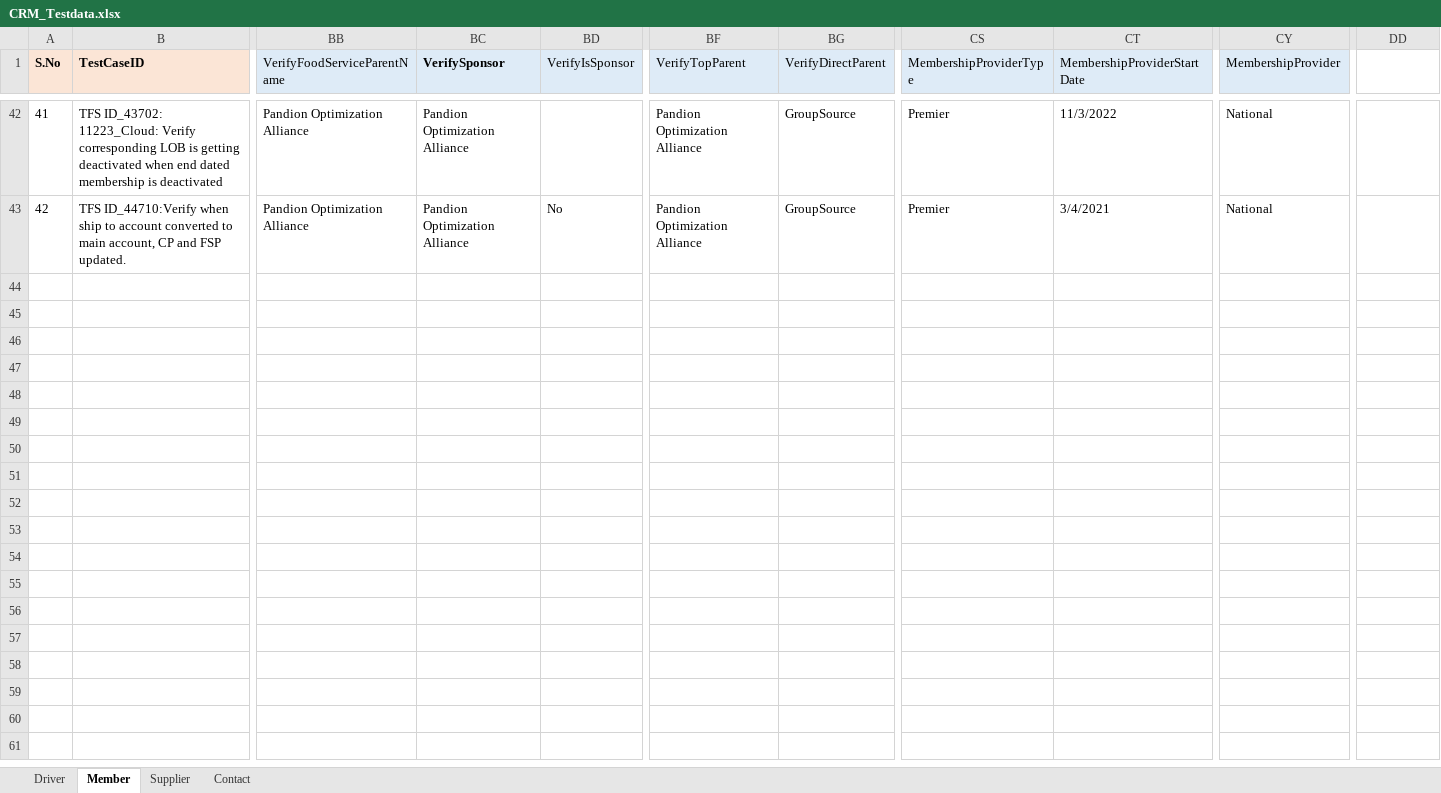
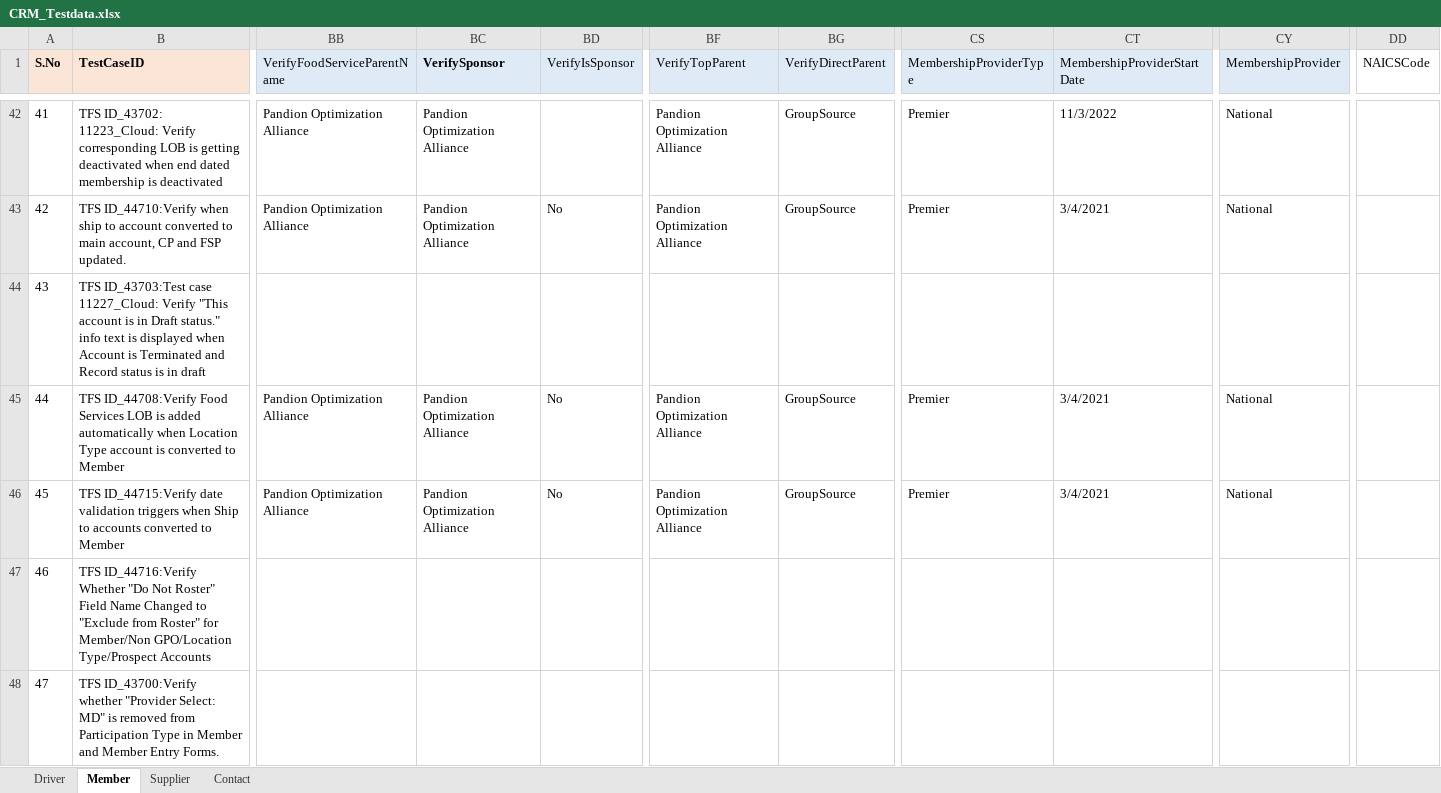
Before and after one commit to GomathiPriya20/Dynamics-CRM-Stage, an Excel workbook: data/CRM_Testdata.xlsx, sheet Member, drawn as a sheet; only a part is shown, gaps mark what is left out; values as stored, in another font and other column widths than the file's, no borders; rows hold the shown columns only; the diff covers the shown part only; the diff names each change by its address in the sheet, - before the commit and + after, or states it on an @@ line.

```diff
--- a/data/CRM_Testdata.xlsx (sheet Member)
+++ b/data/CRM_Testdata.xlsx (sheet Member)
-DD1: (empty)
+DD1: NAICSCode
+row 44: 43 | TFS ID_43703:Test case 11227_Cloud: Verify "This account is in Draft status." info text is displayed when Account is Terminated and Record status is in draft
+row 45: 44 | TFS ID_44708:Verify Food Services LOB is added automatically when Location Type account is converted to Member | Pandion Optimization Alliance | Pandion Optimization Alliance | No | Pandion Optimization Alliance | GroupSource | Premier | 3/4/2021 | National
+row 46: 45 | TFS ID_44715:Verify date validation triggers when Ship to accounts converted to Member | Pandion Optimization Alliance | Pandion Optimization Alliance | No | Pandion Optimization Alliance | GroupSource | Premier | 3/4/2021 | National
+row 47: 46 | TFS ID_44716:Verify Whether "Do Not Roster" Field Name Changed to "Exclude from Roster" for Member/Non GPO/Location Type/Prospect Accounts
+row 48: 47 | TFS ID_43700:Verify whether "Provider Select: MD" is removed from Participation Type in Member and Member Entry Forms.
```
Also changed, not shown: 5 added rows elsewhere in this sheet, sheet Driver, 13 other files.
